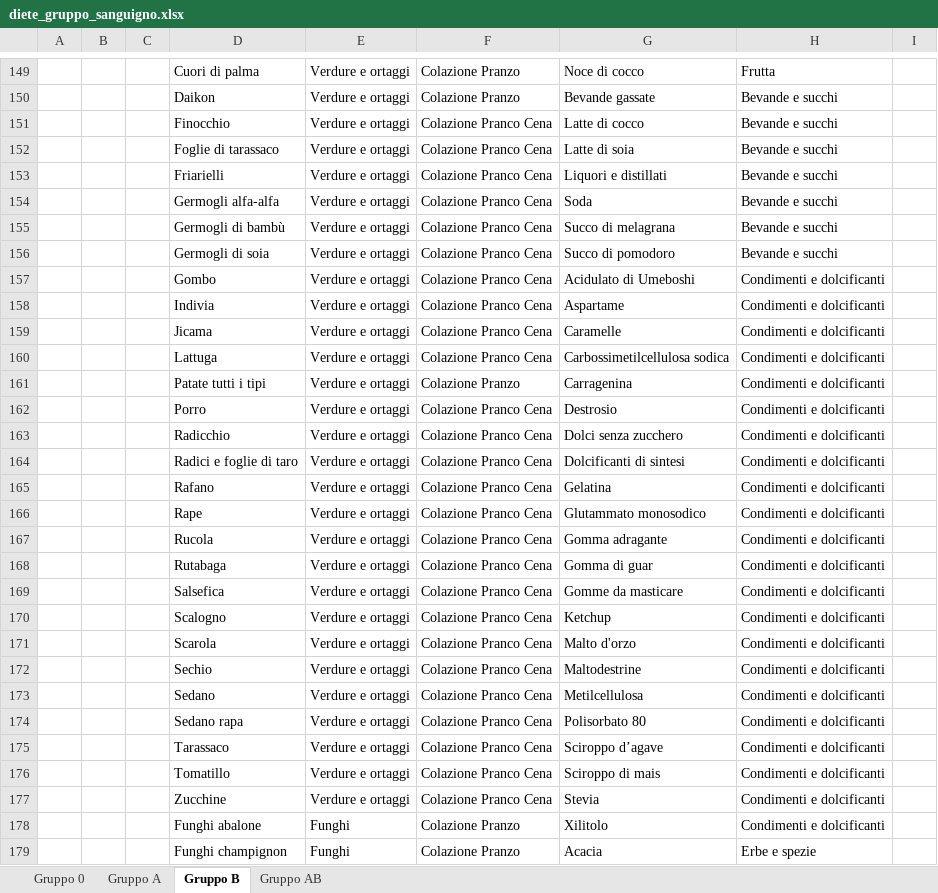
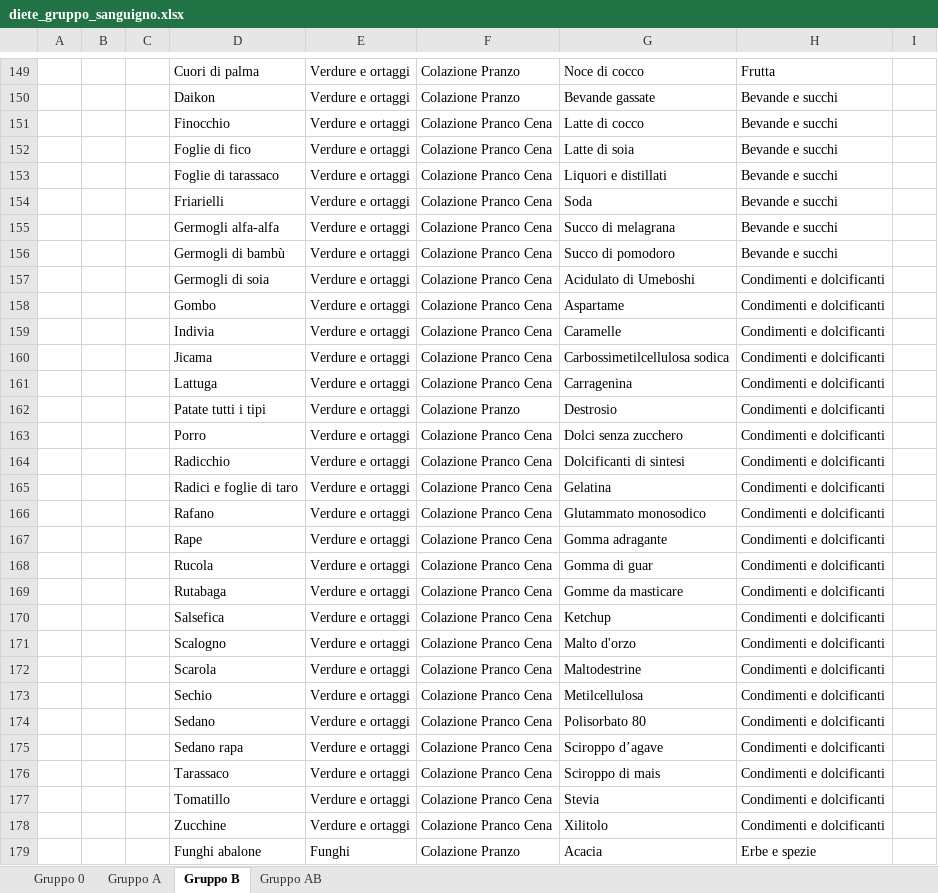
Before and after one commit to albertobianchi473-tech/dieta-gruppo-sanguigno-v2, an Excel workbook: diete_gruppo_sanguigno.xlsx, sheet Gruppo B, drawn as a sheet; only a part is shown, gaps mark what is left out; values as stored, in another font and other column widths than the file's, no cell formats; removed rows and columns are numbered as before the commit, all else as after; the diff covers the shown part only; the diff names each change by its address in the sheet, - before the commit and + after, or states it on an @@ line.

```diff
--- a/diete_gruppo_sanguigno.xlsx (sheet Gruppo B)
+++ b/diete_gruppo_sanguigno.xlsx (sheet Gruppo B)
-D152: Foglie di tarassaco
+D152: Foglie di fico
-D153: Friarielli
+D153: Foglie di tarassaco
-D154: Germogli alfa-alfa
+D154: Friarielli
-D155: Germogli di bambù
+D155: Germogli alfa-alfa
-D156: Germogli di soia
+D156: Germogli di bambù
+row 157:  |  |  | Germogli di soia | Verdure e ortaggi | Colazione Pranco Cena | Acidulato di Umeboshi | Condimenti e dolcificanti
-G158: Acidulato di Umeboshi
+G158: Aspartame
-G159: Aspartame
+G159: Caramelle
-G160: Caramelle
+G160: Carbossimetilcellulosa sodica
-G161: Carbossimetilcellulosa sodica
+G161: Carragenina
-G162: Carragenina
+G162: Destrosio
-G163: Destrosio
+G163: Dolci senza zucchero
-G164: Dolci senza zucchero
+G164: Dolcificanti di sintesi
-G165: Dolcificanti di sintesi
+G165: Gelatina
-G166: Gelatina
+G166: Glutammato monosodico
-G167: Glutammato monosodico
+G167: Gomma adragante
-G168: Gomma adragante
+G168: Gomma di guar
-G169: Gomma di guar
+G169: Gomme da masticare
-G170: Gomme da masticare
+G170: Ketchup
-G171: Ketchup
+G171: Malto d'orzo
-G172: Malto d'orzo
+G172: Maltodestrine
-G173: Maltodestrine
+G173: Metilcellulosa
-G174: Metilcellulosa
+G174: Polisorbato 80
-G175: Polisorbato 80
+G175: Sciroppo d’agave
-G176: Sciroppo d’agave
+G176: Sciroppo di mais
-G177: Sciroppo di mais
+G177: Stevia
-G178: Stevia
+G178: Xilitolo
-row 178:  |  |  | Funghi abalone | Funghi | Colazione Pranzo | Xilitolo | Condimenti e dolcificanti
-D179: Funghi champignon
+D179: Funghi abalone
```
Also changed, not shown: 2 added rows, 1 removed row and 13 edited cells elsewhere in this sheet, sheet Gruppo 0, sheet Gruppo AB, sheet Gruppo A, cell formats.
